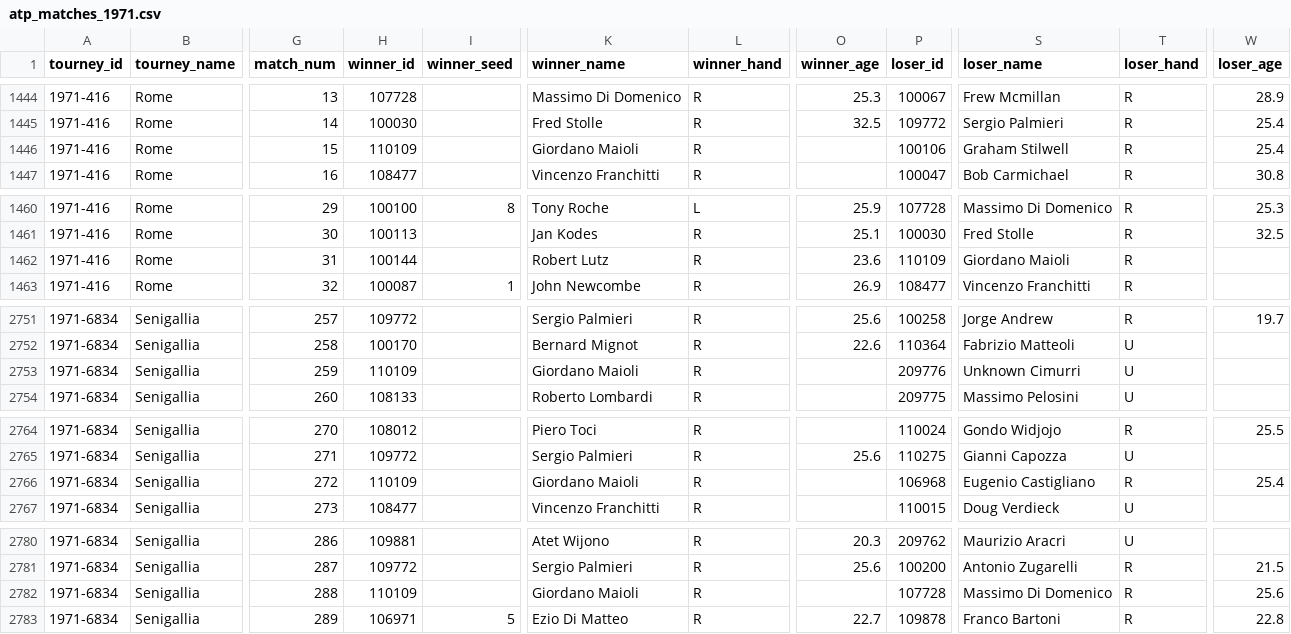
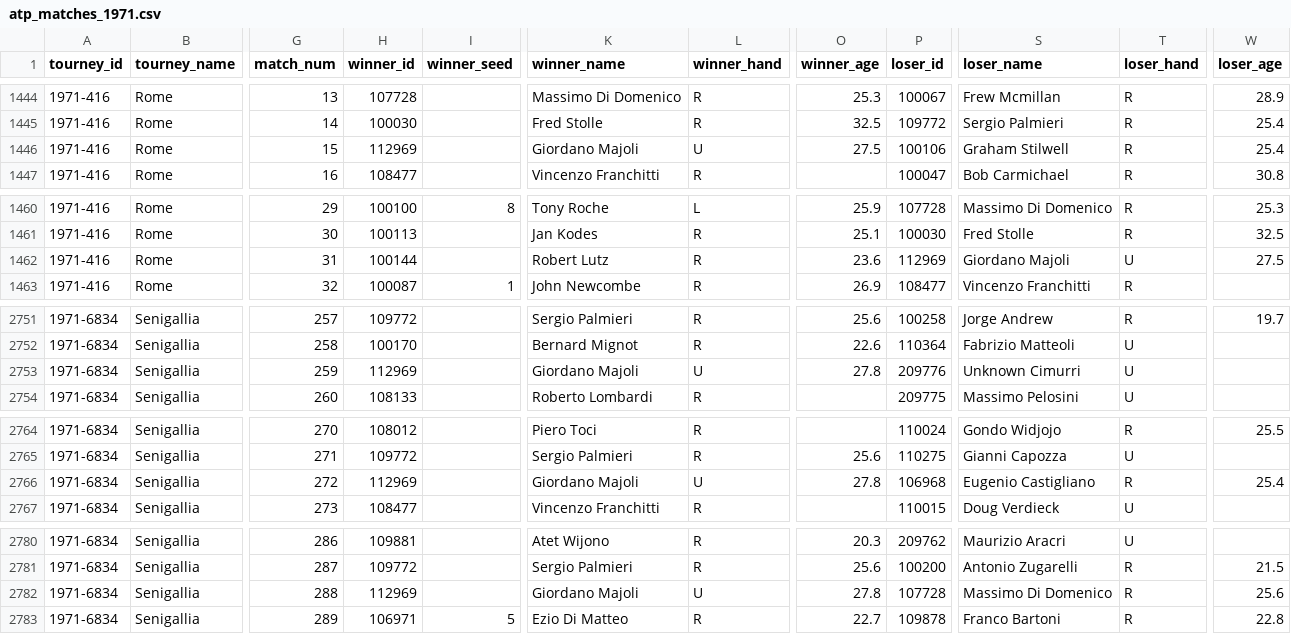
Before and after one commit to JeffSackmann/tennis_atp, a CSV file: atp_matches_1971.csv, drawn as a sheet; only a part is shown, gaps mark what is left out; the diff covers the shown part only; the diff names each change by its address in the sheet, - before the commit and + after, or states it on an @@ line.

Commit message:
de-dupe majoli, mandelstam, markoff, mason, mcnair

```diff
--- a/atp_matches_1971.csv
+++ b/atp_matches_1971.csv
-H1446 (winner_id): 110109
+H1446 (winner_id): 112969
-K1446 (winner_name): Giordano Maioli
+K1446 (winner_name): Giordano Majoli
-L1446 (winner_hand): R
+L1446 (winner_hand): U
-O1446 (winner_age): (empty)
+O1446 (winner_age): 27.5
-P1462 (loser_id): 110109
+P1462 (loser_id): 112969
-S1462 (loser_name): Giordano Maioli
+S1462 (loser_name): Giordano Majoli
-T1462 (loser_hand): R
+T1462 (loser_hand): U
-W1462 (loser_age): (empty)
+W1462 (loser_age): 27.5
-H2753 (winner_id): 110109
+H2753 (winner_id): 112969
-K2753 (winner_name): Giordano Maioli
+K2753 (winner_name): Giordano Majoli
-L2753 (winner_hand): R
+L2753 (winner_hand): U
-O2753 (winner_age): (empty)
+O2753 (winner_age): 27.8
-H2766 (winner_id): 110109
+H2766 (winner_id): 112969
-K2766 (winner_name): Giordano Maioli
+K2766 (winner_name): Giordano Majoli
-L2766 (winner_hand): R
+L2766 (winner_hand): U
-O2766 (winner_age): (empty)
+O2766 (winner_age): 27.8
-H2782 (winner_id): 110109
+H2782 (winner_id): 112969
-K2782 (winner_name): Giordano Maioli
+K2782 (winner_name): Giordano Majoli
-L2782 (winner_hand): R
+L2782 (winner_hand): U
-O2782 (winner_age): (empty)
+O2782 (winner_age): 27.8
```
Also changed, not shown: 10 edited cells elsewhere in this file, atp_matches_1968.csv, atp_matches_1969.csv, 3 other files.
